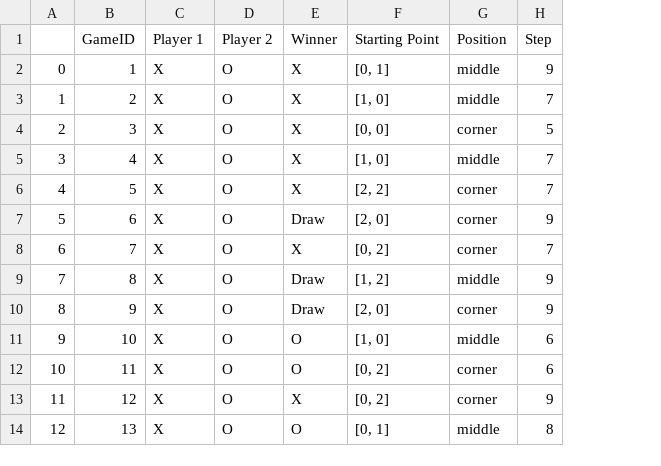
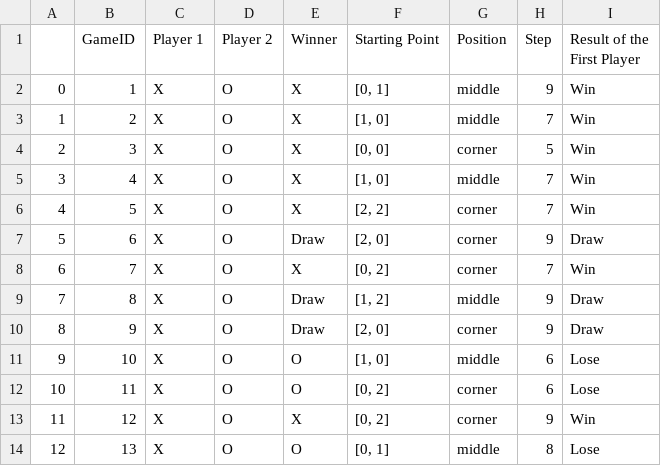
Before and after one commit to mkw18/techin509b-tictactoe, a CSV file: logs/database.csv, drawn as a sheet; only a part is shown; the diff names each change by its address in the sheet, - before the commit and + after, or states it on an @@ line.

Commit message:
new data

```diff
--- a/logs/database.csv
+++ b/logs/database.csv
+column I (Result of the First Player), rows 2-14: Win | Win | Win | Win | Win | Draw | Win | Draw | Draw | Lose | Lose | Win | Lose
```
Also changed, not shown: 3 other files.
